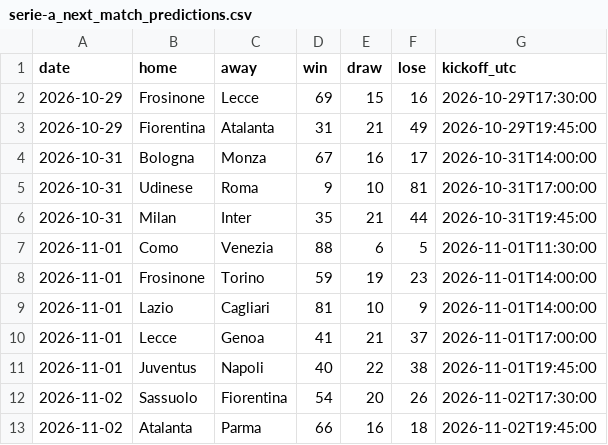
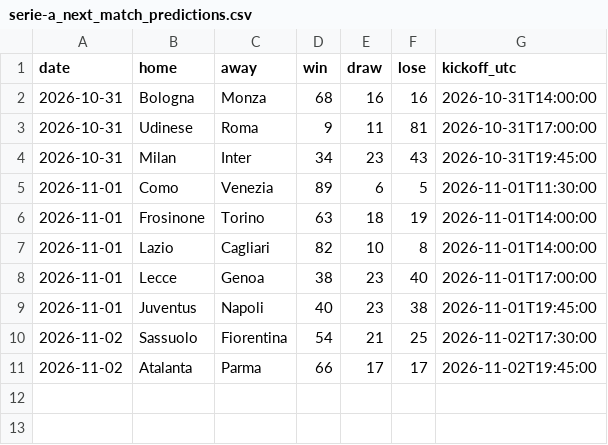
Before and after one commit to joshmartinecon/epl-forecast, a CSV file: data/serie-a_next_match_predictions.csv, drawn as a sheet.

```diff
--- a/data/serie-a_next_match_predictions.csv
+++ b/data/serie-a_next_match_predictions.csv
@@ -1,13 +1,11 @@
 "date","home","away","win","draw","lose","kickoff_utc"
-2026-10-29,"Frosinone","Lecce",69,15,16,"2026-10-29T17:30:00"
-2026-10-29,"Fiorentina","Atalanta",31,21,49,"2026-10-29T19:45:00"
-2026-10-31,"Bologna","Monza",67,16,17,"2026-10-31T14:00:00"
-2026-10-31,"Udinese","Roma",9,10,81,"2026-10-31T17:00:00"
-2026-10-31,"Milan","Inter",35,21,44,"2026-10-31T19:45:00"
-2026-11-01,"Como","Venezia",88,6,5,"2026-11-01T11:30:00"
-2026-11-01,"Frosinone","Torino",59,19,23,"2026-11-01T14:00:00"
-2026-11-01,"Lazio","Cagliari",81,10,9,"2026-11-01T14:00:00"
-2026-11-01,"Lecce","Genoa",41,21,37,"2026-11-01T17:00:00"
-2026-11-01,"Juventus","Napoli",40,22,38,"2026-11-01T19:45:00"
-2026-11-02,"Sassuolo","Fiorentina",54,20,26,"2026-11-02T17:30:00"
-2026-11-02,"Atalanta","Parma",66,16,18,"2026-11-02T19:45:00"
+2026-10-31,"Bologna","Monza",68,16,16,"2026-10-31T14:00:00"
+2026-10-31,"Udinese","Roma",9,11,81,"2026-10-31T17:00:00"
+2026-10-31,"Milan","Inter",34,23,43,"2026-10-31T19:45:00"
+2026-11-01,"Como","Venezia",89,6,5,"2026-11-01T11:30:00"
+2026-11-01,"Frosinone","Torino",63,18,19,"2026-11-01T14:00:00"
+2026-11-01,"Lazio","Cagliari",82,10,8,"2026-11-01T14:00:00"
+2026-11-01,"Lecce","Genoa",38,23,40,"2026-11-01T17:00:00"
+2026-11-01,"Juventus","Napoli",40,23,38,"2026-11-01T19:45:00"
+2026-11-02,"Sassuolo","Fiorentina",54,21,25,"2026-11-02T17:30:00"
+2026-11-02,"Atalanta","Parma",66,17,17,"2026-11-02T19:45:00"
```
Also changed, not shown: data/serie-a_match_data.csv, data/serie-a_selected_vars.csv, 2 other files.
